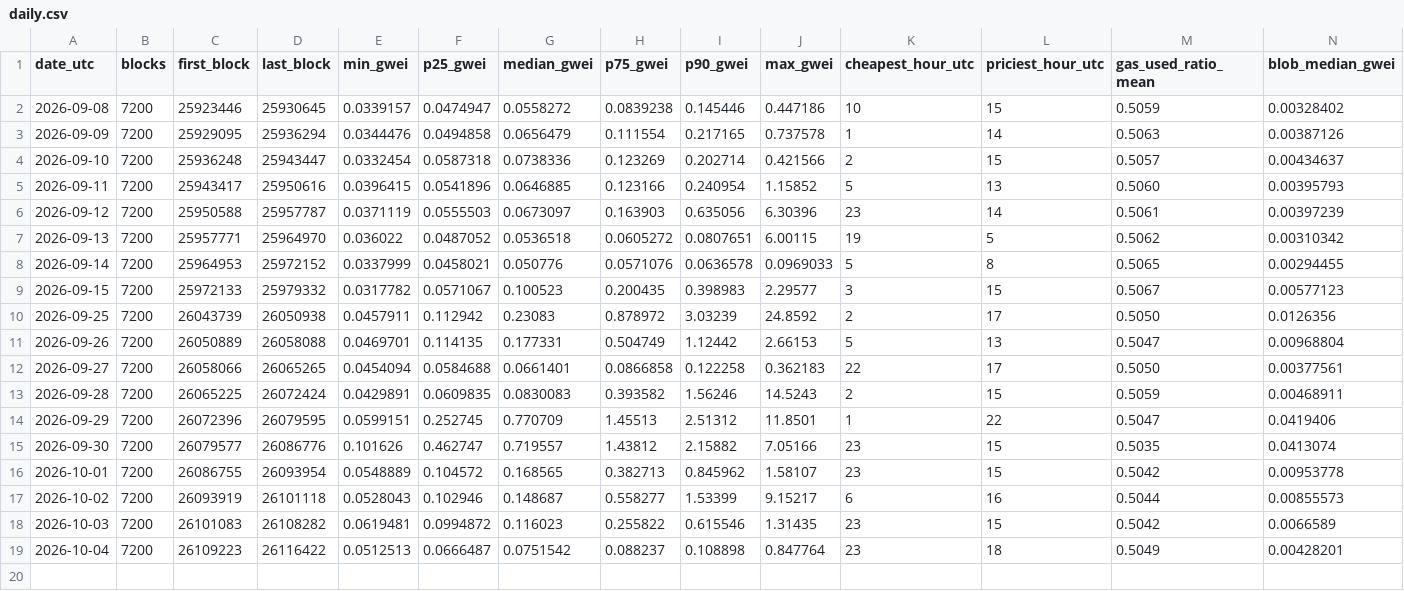
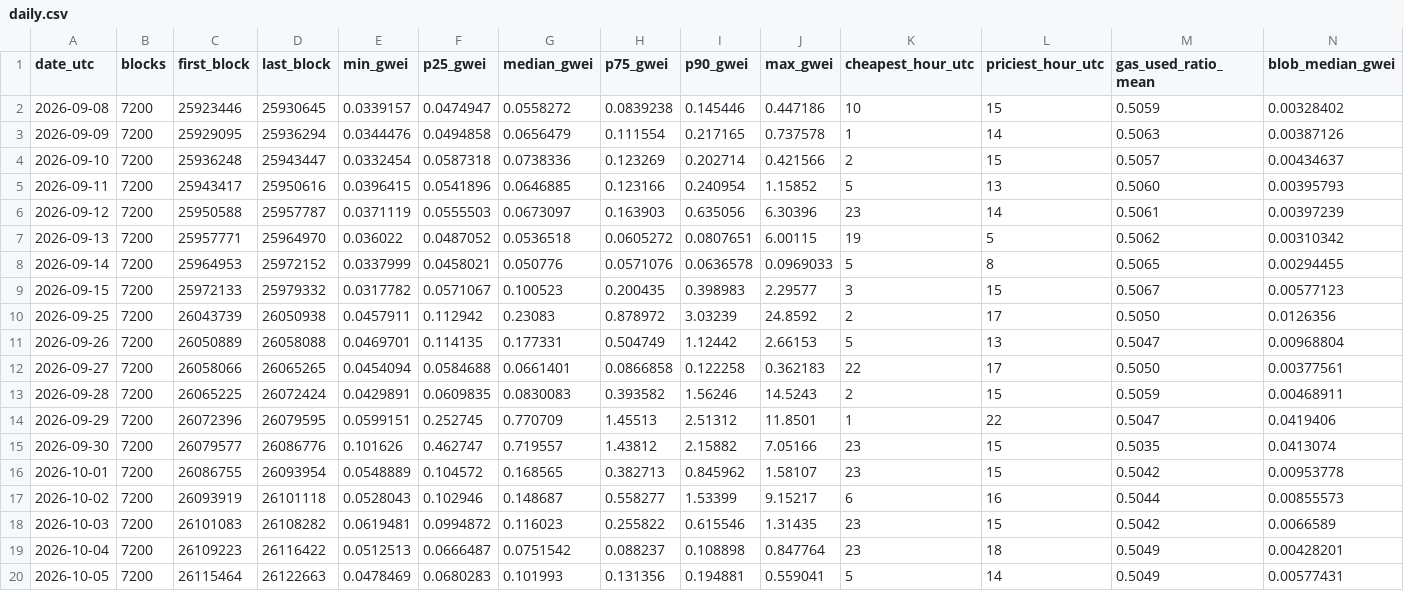
Before and after one commit to AlinaSchan/gasweek, a CSV file: data/daily.csv, drawn as a sheet; only a part is shown; rows hold the shown columns only; the diff names each change by its address in the sheet, - before the commit and + after, or states it on an @@ line.

```diff
--- a/data/daily.csv
+++ b/data/daily.csv
+row 20: 2026-10-05 | 7200 | 26115464 | 26122663 | 0.0478469 | 0.0680283 | 0.101993 | 0.131356 | 0.194881 | 0.559041 | 5 | 14 | 0.5049 | 0.00577431
```
Also changed, not shown: 1 other file.
